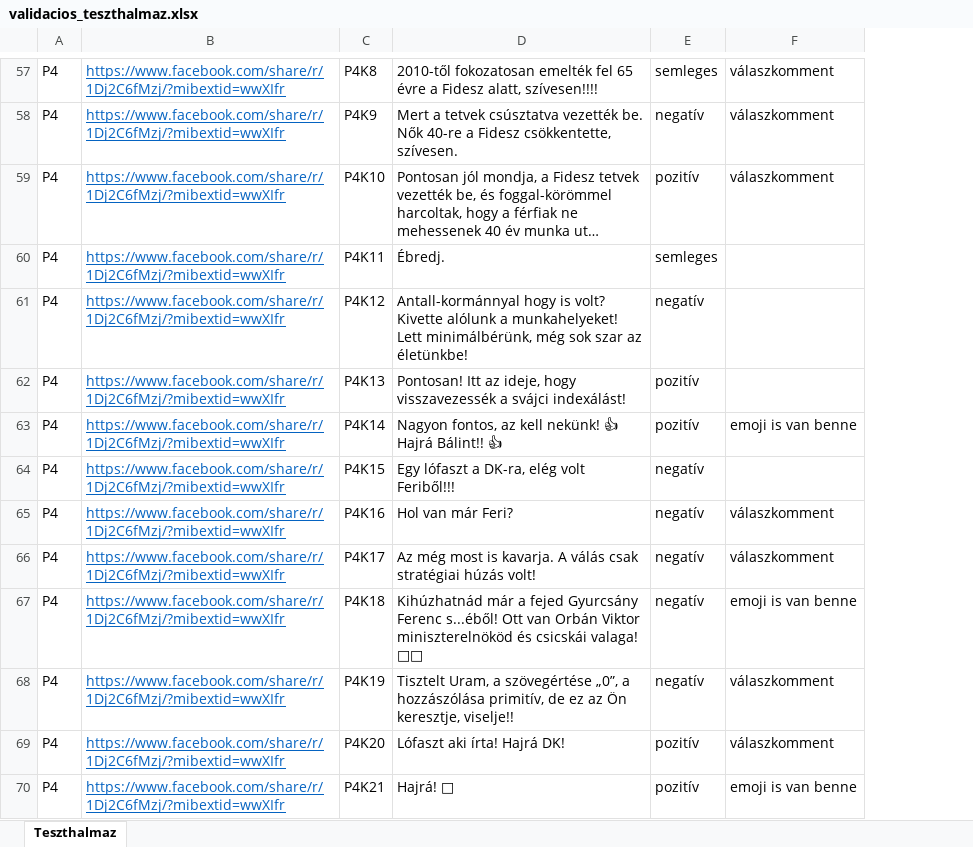
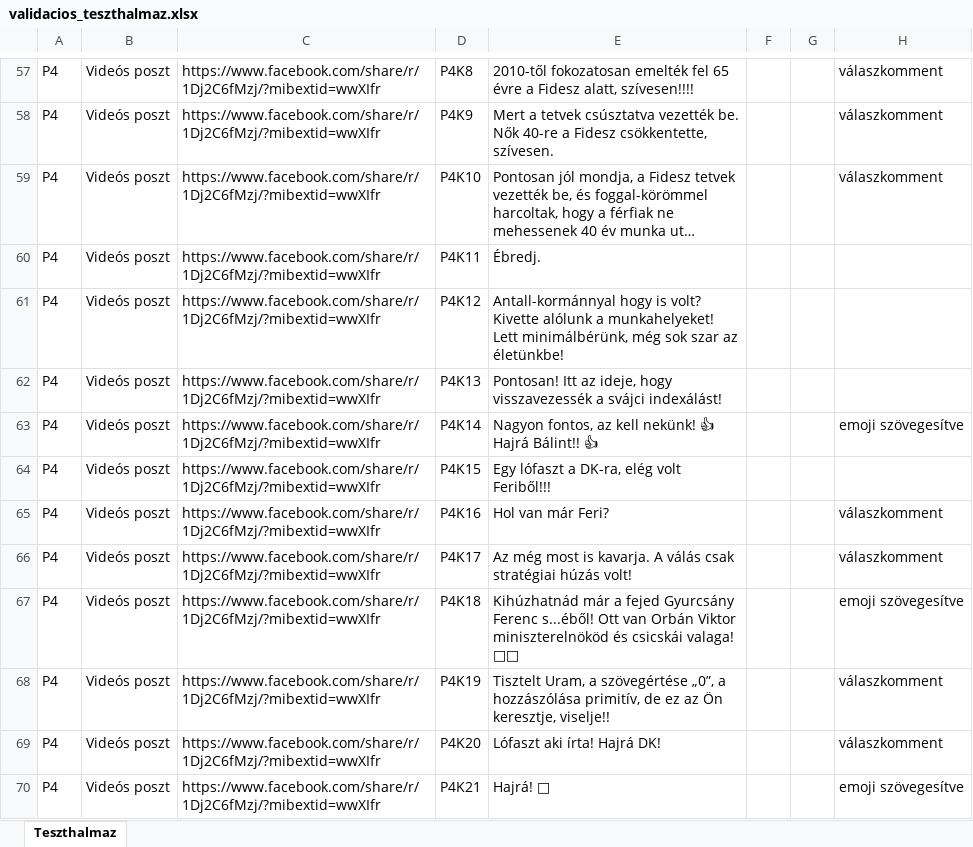
Before and after one commit to balintmolnar21/Szakdolgozat_Moln-r-B-lint, an Excel workbook: data/validation/validacios_teszthalmaz.xlsx, sheet Teszthalmaz, drawn as a sheet; only a part is shown, gaps mark what is left out; long unchanged cells end in …; values as stored, in another font and other column widths than the file's, no borders; removed rows and columns are numbered as before the commit, all else as after; the diff covers the shown part only; the diff names each change by its address in the sheet, - before the commit and + after, or states it on an @@ line.

```diff
--- a/data/validation/validacios_teszthalmaz.xlsx (sheet Teszthalmaz)
+++ b/data/validation/validacios_teszthalmaz.xlsx (sheet Teszthalmaz)
+column B, rows 57-70: all Videós poszt
-column E, rows 57-70: semleges | negatív | pozitív | semleges | negatív | pozitív | pozitív | negatív | negatív | negatív | negatív | negatív | pozitív | pozitív
-column F, rows 57-70: válaszkomment | válaszkomment | válaszkomment |  |  |  | emoji is van benne |  | válaszkomment | válaszkomment | emoji is van benne | válaszkomment | válaszkomment | emoji is van benne
+column F, empty
+column G, empty
+column H, rows 57-70: válaszkomment | válaszkomment | válaszkomment |  |  |  | emoji szövegesítve |  | válaszkomment | válaszkomment | emoji szövegesítve | válaszkomment | válaszkomment | emoji szövegesítve
@@ C57:C70 underline: on → off, text colour: #0563C1 → black @@
```
Also changed, not shown: cell formats elsewhere in this sheet, 1 other file.
